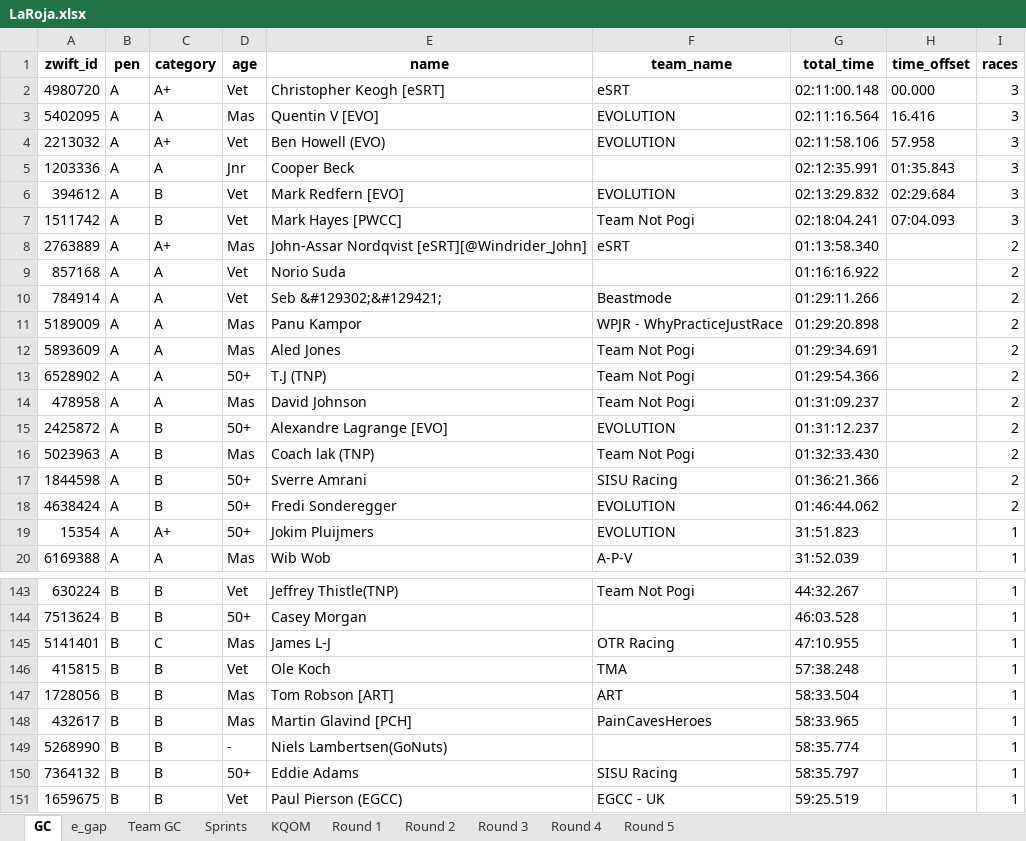
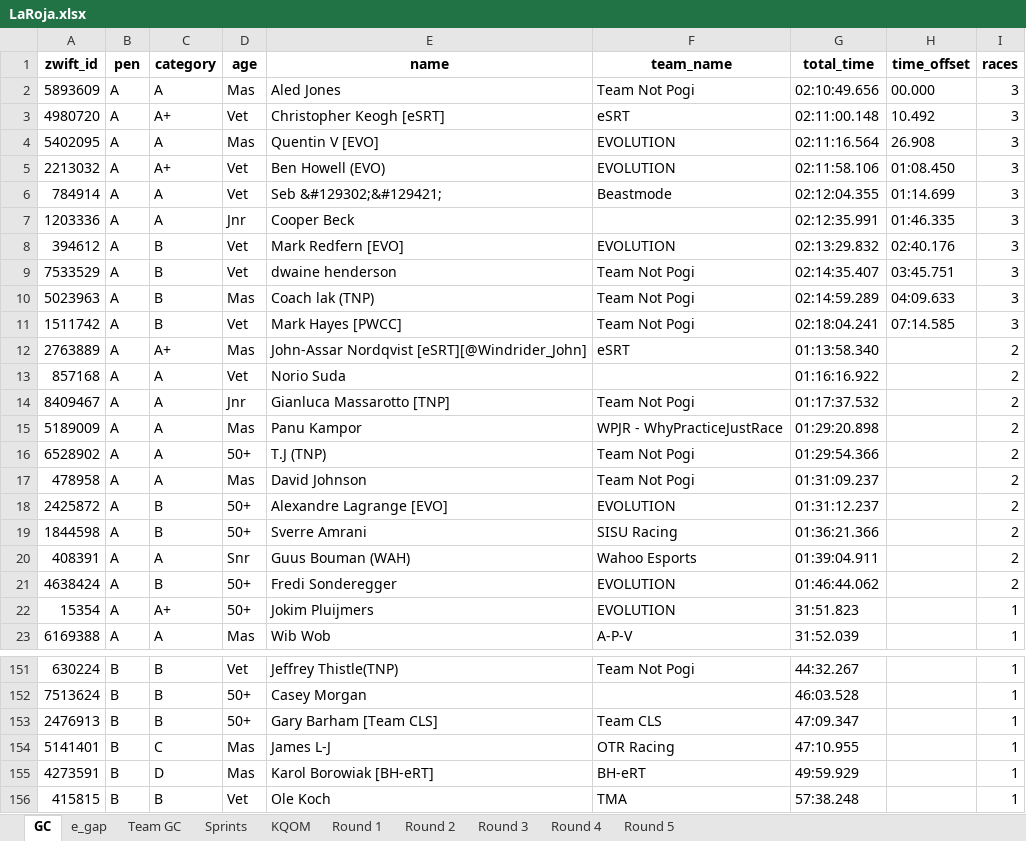
Before and after one commit to gleesonm1/TNP_results, an Excel workbook: LaRoja/LaRoja.xlsx, sheet GC, drawn as a sheet; only a part is shown, gaps mark what is left out; the shorter side is filled out with more unchanged rows; values as stored, in another font and other column widths than the file's, no borders; removed rows and columns are numbered as before the commit, all else as after; the diff covers the shown part only; the diff names each change by its address in the sheet, - before the commit and + after, or states it on an @@ line.

```diff
--- a/LaRoja/LaRoja.xlsx (sheet GC)
+++ b/LaRoja/LaRoja.xlsx (sheet GC)
+row 2: 5893609 | A | A | Mas | Aled Jones | Team Not Pogi | 02:10:49.656 | 00.000 | 3
-H3 (time_offset): 00.000
+H3 (time_offset): 10.492
-H4 (time_offset): 16.416
+H4 (time_offset): 26.908
-H5 (time_offset): 57.958
+H5 (time_offset): 01:08.450
+row 6: 784914 | A | A | Vet | Seb &#129302;&#129421; | Beastmode | 02:12:04.355 | 01:14.699 | 3
-H7 (time_offset): 01:35.843
+H7 (time_offset): 01:46.335
-H8 (time_offset): 02:29.684
+H8 (time_offset): 02:40.176
+row 9: 7533529 | A | B | Vet | dwaine henderson | Team Not Pogi | 02:14:35.407 | 03:45.751 | 3
+row 10: 5023963 | A | B | Mas | Coach lak (TNP) | Team Not Pogi | 02:14:59.289 | 04:09.633 | 3
-H11 (time_offset): 07:04.093
+H11 (time_offset): 07:14.585
-row 10: 784914 | A | A | Vet | Seb &#129302;&#129421; | Beastmode | 01:29:11.266 |  | 2
+row 14: 8409467 | A | A | Jnr | Gianluca Massarotto [TNP] | Team Not Pogi | 01:17:37.532 |  | 2
-row 12: 5893609 | A | A | Mas | Aled Jones | Team Not Pogi | 01:29:34.691 |  | 2
-row 16: 5023963 | A | B | Mas | Coach lak (TNP) | Team Not Pogi | 01:32:33.430 |  | 2
+row 20: 408391 | A | A | Snr | Guus Bouman (WAH) | Wahoo Esports | 01:39:04.911 |  | 2
+row 153: 2476913 | B | B | 50+ | Gary Barham [Team CLS] | Team CLS | 47:09.347 |  | 1
+row 155: 4273591 | B | D | Mas | Karol Borowiak [BH-eRT] | BH-eRT | 49:59.929 |  | 1
```
Also changed, not shown: 26 added rows, 7 removed rows and 19 edited cells elsewhere in this sheet, sheet Sprints, sheet Team GC, sheet Round 3, sheet e_gap, sheet KQOM, 2 other files.
